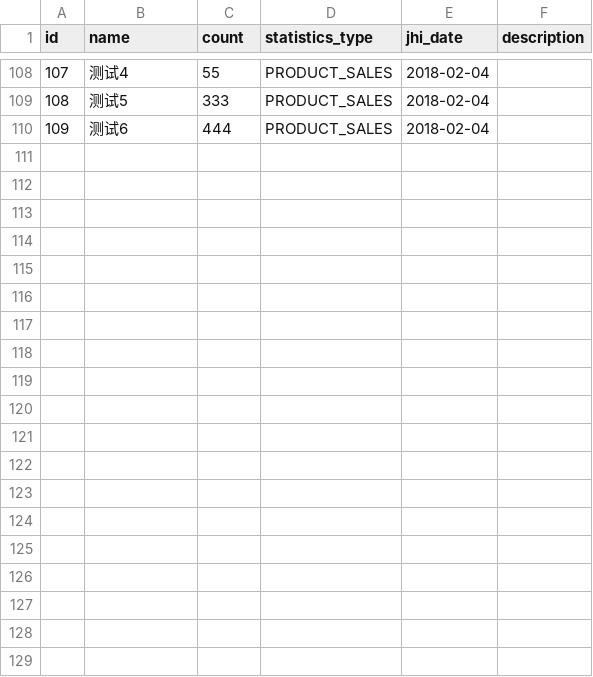
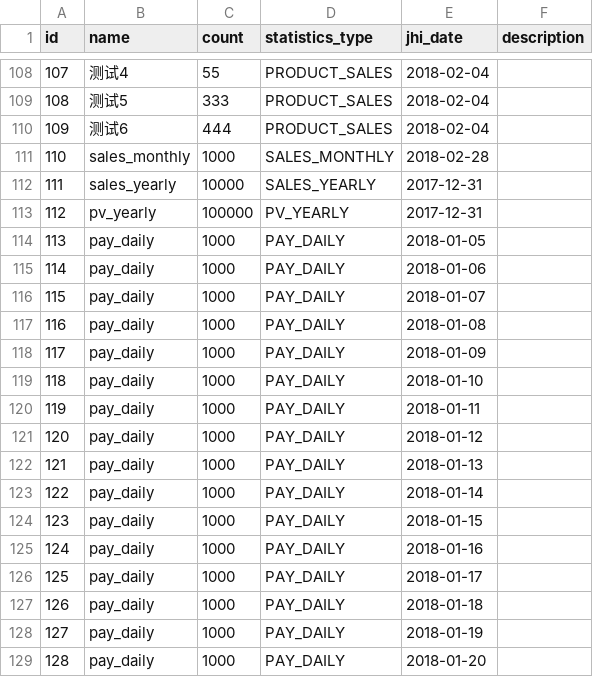
Before and after one commit to bxyb214/miao_channel, a CSV file: src/main/resources/config/liquibase/statistics.csv, drawn as a sheet; only a part is shown, gaps mark what is left out; the diff covers the shown part only; the diff names each change by its address in the sheet, - before the commit and + after, or states it on an @@ line.

```diff
--- a/src/main/resources/config/liquibase/statistics.csv
+++ b/src/main/resources/config/liquibase/statistics.csv
+row 111: 110 | sales_monthly | 1000 | SALES_MONTHLY | 2018-02-28
+row 112: 111 | sales_yearly | 10000 | SALES_YEARLY | 2017-12-31
+row 113: 112 | pv_yearly | 100000 | PV_YEARLY | 2017-12-31
+row 114: 113 | pay_daily | 1000 | PAY_DAILY | 2018-01-05
+row 115: 114 | pay_daily | 1000 | PAY_DAILY | 2018-01-06
+row 116: 115 | pay_daily | 1000 | PAY_DAILY | 2018-01-07
+row 117: 116 | pay_daily | 1000 | PAY_DAILY | 2018-01-08
+row 118: 117 | pay_daily | 1000 | PAY_DAILY | 2018-01-09
+row 119: 118 | pay_daily | 1000 | PAY_DAILY | 2018-01-10
+row 120: 119 | pay_daily | 1000 | PAY_DAILY | 2018-01-11
+row 121: 120 | pay_daily | 1000 | PAY_DAILY | 2018-01-12
+row 122: 121 | pay_daily | 1000 | PAY_DAILY | 2018-01-13
+row 123: 122 | pay_daily | 1000 | PAY_DAILY | 2018-01-14
+row 124: 123 | pay_daily | 1000 | PAY_DAILY | 2018-01-15
+row 125: 124 | pay_daily | 1000 | PAY_DAILY | 2018-01-16
+row 126: 125 | pay_daily | 1000 | PAY_DAILY | 2018-01-17
+row 127: 126 | pay_daily | 1000 | PAY_DAILY | 2018-01-18
+row 128: 127 | pay_daily | 1000 | PAY_DAILY | 2018-01-19
+row 129: 128 | pay_daily | 1000 | PAY_DAILY | 2018-01-20
```
Also changed, not shown: 11 added rows elsewhere in this file, src/main/resources/config/liquibase/jhi_order.csv, 19 other files.
